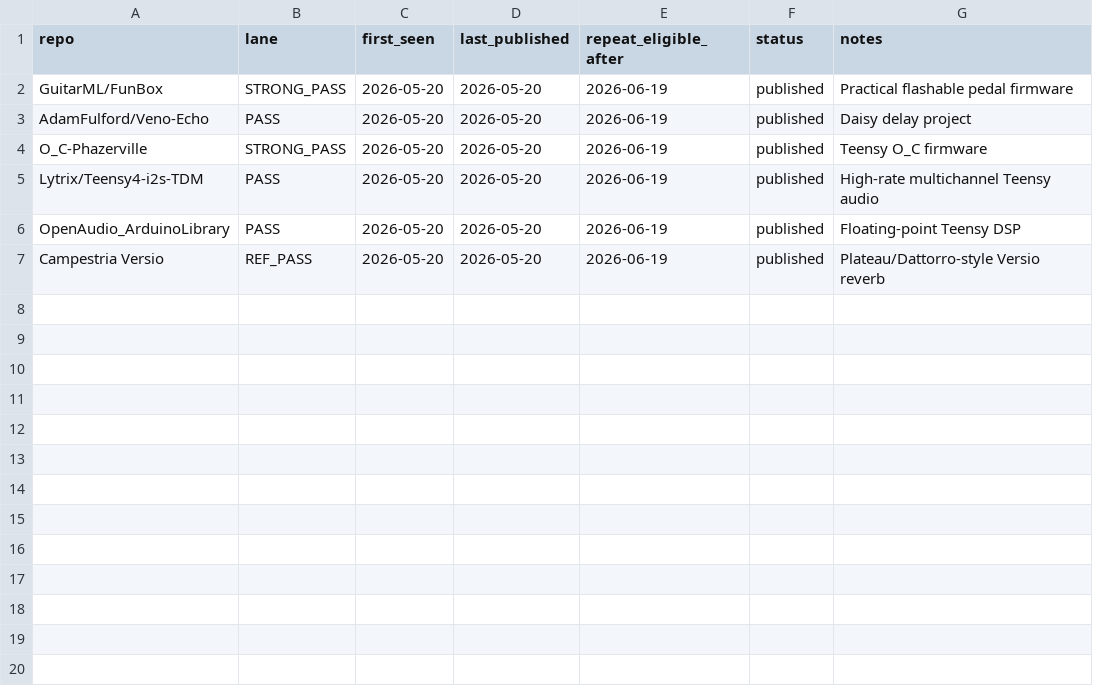
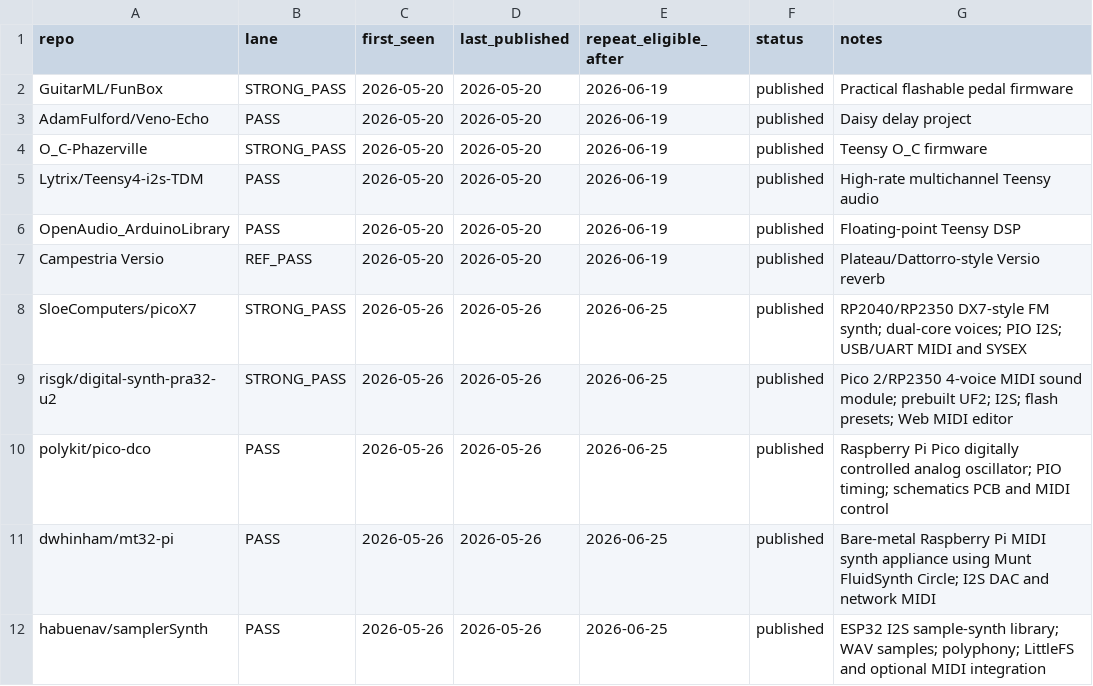
Before and after one commit to Denys/embedded-audio-mine, a CSV file: data/published-repo-log.csv, drawn as a sheet; the diff names each change by its address in the sheet, - before the commit and + after, or states it on an @@ line.

Commit message:
Update published repo log for digest 2026-05-26

```diff
--- a/data/published-repo-log.csv
+++ b/data/published-repo-log.csv
+row 8: SloeComputers/picoX7 | STRONG_PASS | 2026-05-26 | 2026-05-26 | 2026-06-25 | published | RP2040/RP2350 DX7-style FM synth; dual-core voices; PIO I2S; USB/UART MIDI and SYSEX
+row 9: risgk/digital-synth-pra32-u2 | STRONG_PASS | 2026-05-26 | 2026-05-26 | 2026-06-25 | published | Pico 2/RP2350 4-voice MIDI sound module; prebuilt UF2; I2S; flash presets; Web MIDI editor
+row 10: polykit/pico-dco | PASS | 2026-05-26 | 2026-05-26 | 2026-06-25 | published | Raspberry Pi Pico digitally controlled analog oscillator; PIO timing; schematics PCB and MIDI control
+row 11: dwhinham/mt32-pi | PASS | 2026-05-26 | 2026-05-26 | 2026-06-25 | published | Bare-metal Raspberry Pi MIDI synth appliance using Munt FluidSynth Circle; I2S DAC and network MIDI
+row 12: habuenav/samplerSynth | PASS | 2026-05-26 | 2026-05-26 | 2026-06-25 | published | ESP32 I2S sample-synth library; WAV samples; polyphony; LittleFS and optional MIDI integration
```
